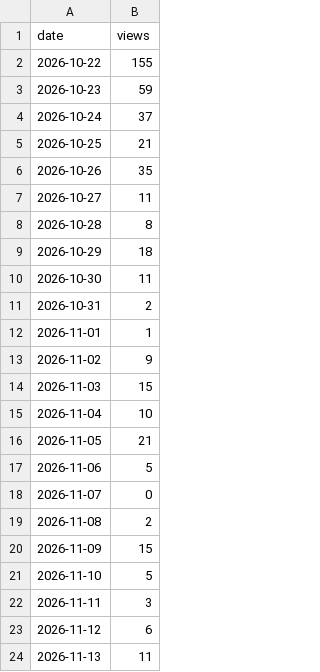
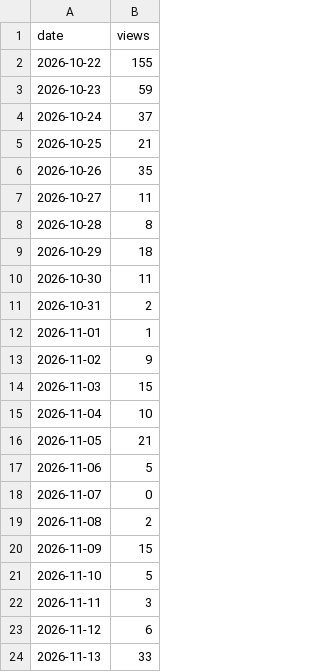
Before and after one commit to cscm-vn/cscm-vn.github.io, a CSV file: data/views/daily.csv, drawn as a sheet.

```diff
--- a/data/views/daily.csv
+++ b/data/views/daily.csv
@@ -23,2 +23,2 @@ date,views
 2026-11-12,6
-2026-11-13,11
+2026-11-13,33
```
Also changed, not shown: data/history/prices/2026-11.csv, data/history/runs/2026-11.csv, 6 other files.
